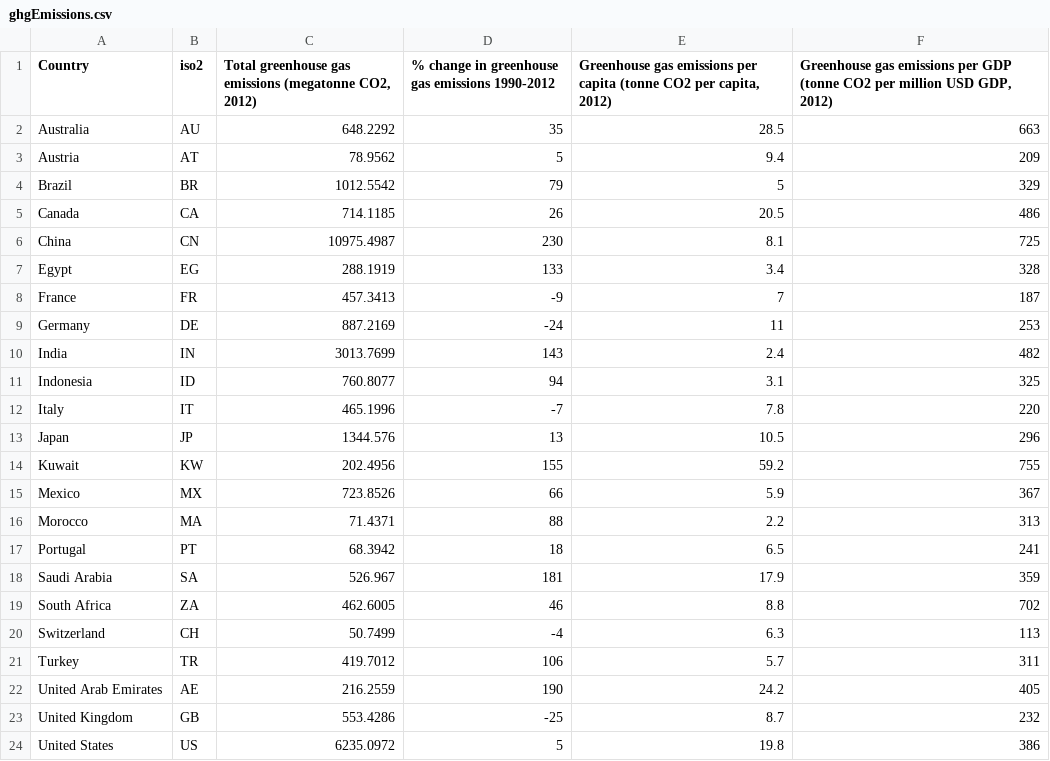
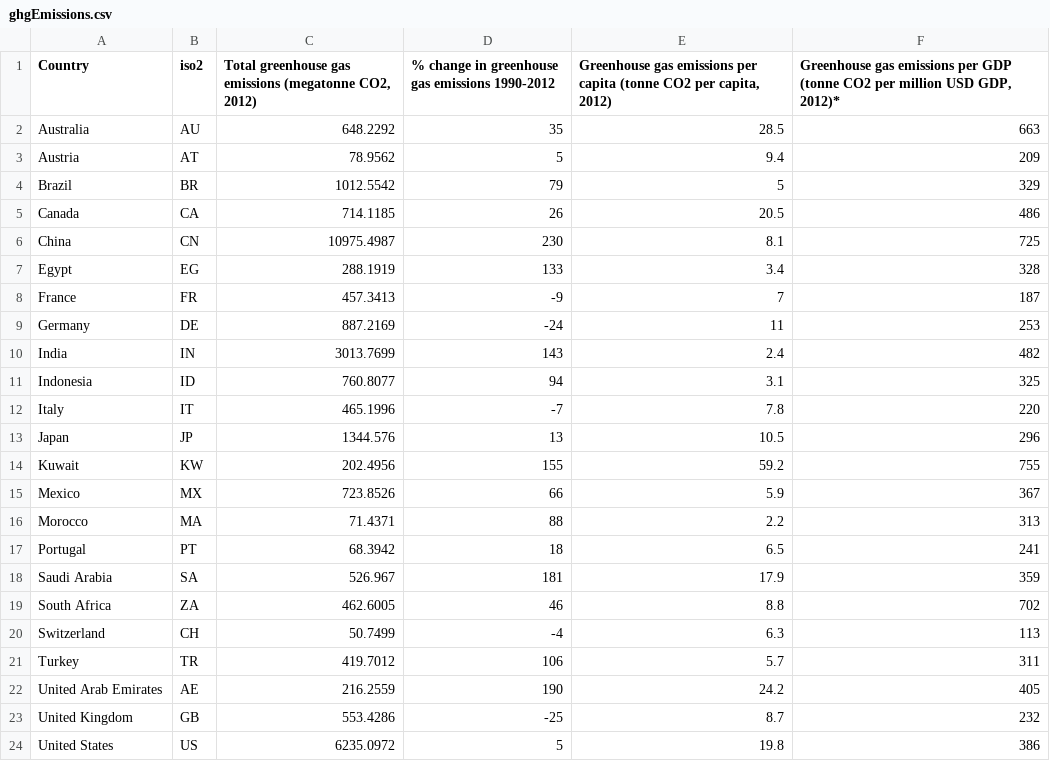
Before and after one commit to d-qn/2015_11_16_climateGraphics, a CSV file: output/ghgEmissions.csv, drawn as a sheet.

Commit message:
first trial with stacked area historical emissions

```diff
--- a/output/ghgEmissions.csv
+++ b/output/ghgEmissions.csv
@@ -1,2 +1,2 @@
-"Country","iso2","Total greenhouse gas emissions (megatonne CO2, 2012)","% change in greenhouse gas emissions 1990-2012","Greenhouse gas emissions per capita (tonne CO2 per capita, 2012)","Greenhouse gas emissions per GDP (tonne CO2 per million USD GDP, 2012)"
+"Country","iso2","Total greenhouse gas emissions (megatonne CO2, 2012)","% change in greenhouse gas emissions 1990-2012","Greenhouse gas emissions per capita (tonne CO2 per capita, 2012)","Greenhouse gas emissions per GDP (tonne CO2 per million USD GDP, 2012)*"
 "Australia","AU",648.2292,35,28.5,663
```
Also changed, not shown: 3 other files.
